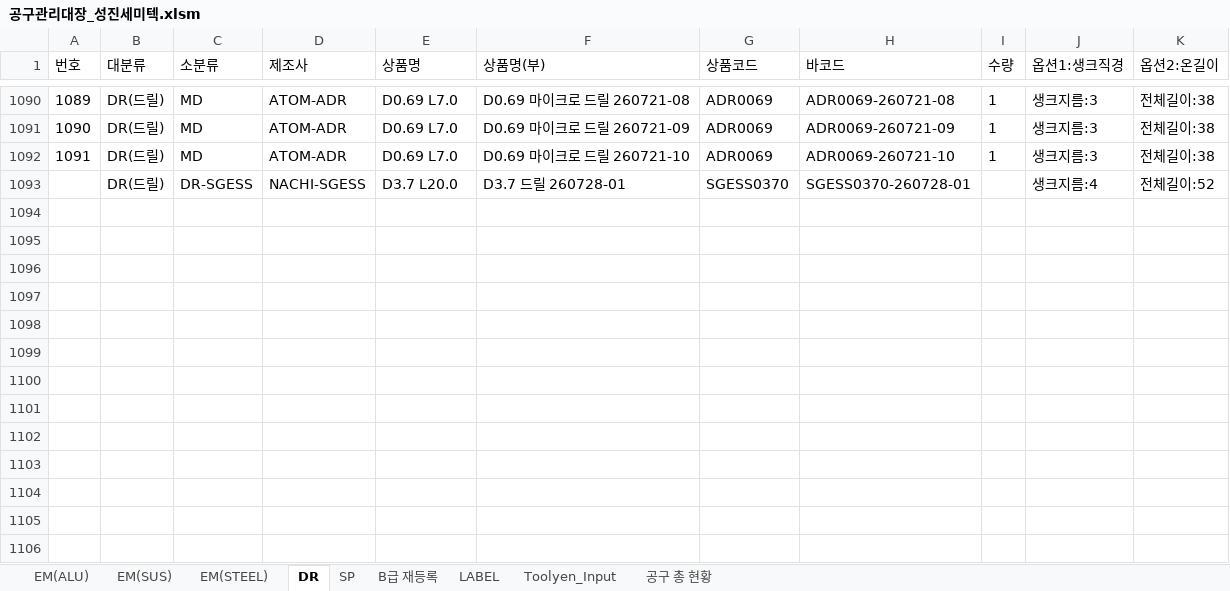
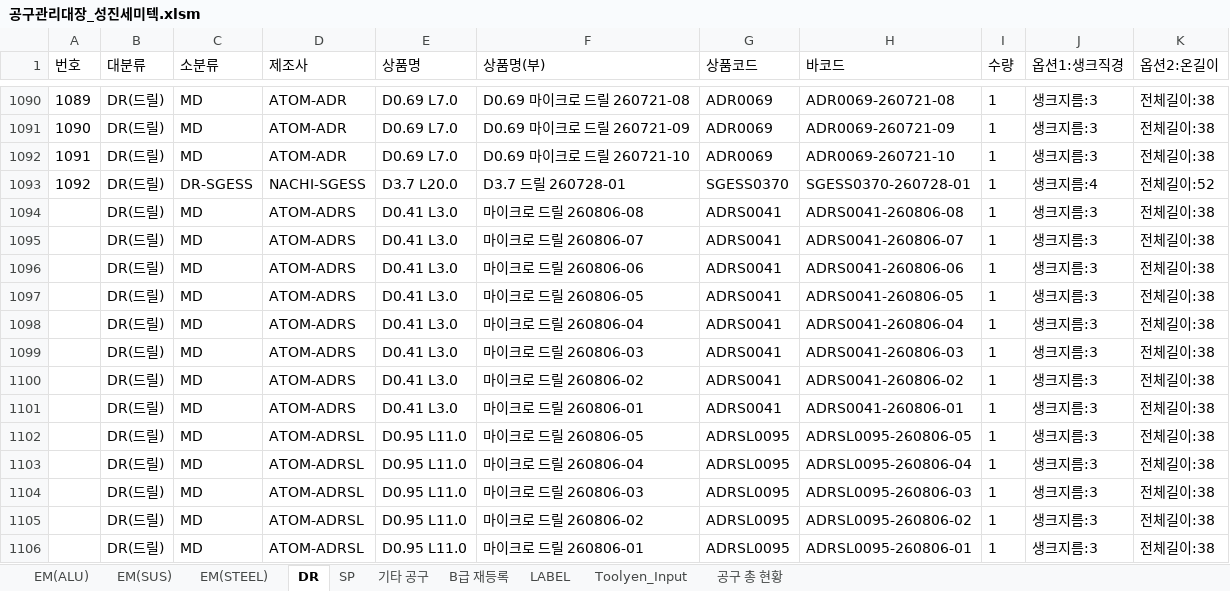
Before and after one commit to kdh05280510-coder/TOOL_MANAGER, an Excel workbook: 공구관리대장_성진세미텍.xlsm, sheet DR, drawn as a sheet; only a part is shown, gaps mark what is left out; values as stored, in another font and other column widths than the file's, no borders; the diff names each change by its address in the sheet, - before the commit and + after, or states it on an @@ line.

```diff
--- a/공구관리대장_성진세미텍.xlsm (sheet DR)
+++ b/공구관리대장_성진세미텍.xlsm (sheet DR)
+sheet tab: 기타 공구
@@ column A (번호) renumbered in row 1093 @@
-I1093 (수량): (empty)
+I1093 (수량): 1
+row 1094:  | DR(드릴) | MD | ATOM-ADRS | D0.41 L3.0 | 마이크로 드릴 260806-08 | ADRS0041 | ADRS0041-260806-08 | 1 | 생크지름:3 | 전체길이:38
+row 1095:  | DR(드릴) | MD | ATOM-ADRS | D0.41 L3.0 | 마이크로 드릴 260806-07 | ADRS0041 | ADRS0041-260806-07 | 1 | 생크지름:3 | 전체길이:38
+row 1096:  | DR(드릴) | MD | ATOM-ADRS | D0.41 L3.0 | 마이크로 드릴 260806-06 | ADRS0041 | ADRS0041-260806-06 | 1 | 생크지름:3 | 전체길이:38
+row 1097:  | DR(드릴) | MD | ATOM-ADRS | D0.41 L3.0 | 마이크로 드릴 260806-05 | ADRS0041 | ADRS0041-260806-05 | 1 | 생크지름:3 | 전체길이:38
+row 1098:  | DR(드릴) | MD | ATOM-ADRS | D0.41 L3.0 | 마이크로 드릴 260806-04 | ADRS0041 | ADRS0041-260806-04 | 1 | 생크지름:3 | 전체길이:38
+row 1099:  | DR(드릴) | MD | ATOM-ADRS | D0.41 L3.0 | 마이크로 드릴 260806-03 | ADRS0041 | ADRS0041-260806-03 | 1 | 생크지름:3 | 전체길이:38
+row 1100:  | DR(드릴) | MD | ATOM-ADRS | D0.41 L3.0 | 마이크로 드릴 260806-02 | ADRS0041 | ADRS0041-260806-02 | 1 | 생크지름:3 | 전체길이:38
+row 1101:  | DR(드릴) | MD | ATOM-ADRS | D0.41 L3.0 | 마이크로 드릴 260806-01 | ADRS0041 | ADRS0041-260806-01 | 1 | 생크지름:3 | 전체길이:38
+row 1102:  | DR(드릴) | MD | ATOM-ADRSL | D0.95 L11.0 | 마이크로 드릴 260806-05 | ADRSL0095 | ADRSL0095-260806-05 | 1 | 생크지름:3 | 전체길이:38
+row 1103:  | DR(드릴) | MD | ATOM-ADRSL | D0.95 L11.0 | 마이크로 드릴 260806-04 | ADRSL0095 | ADRSL0095-260806-04 | 1 | 생크지름:3 | 전체길이:38
+row 1104:  | DR(드릴) | MD | ATOM-ADRSL | D0.95 L11.0 | 마이크로 드릴 260806-03 | ADRSL0095 | ADRSL0095-260806-03 | 1 | 생크지름:3 | 전체길이:38
+row 1105:  | DR(드릴) | MD | ATOM-ADRSL | D0.95 L11.0 | 마이크로 드릴 260806-02 | ADRSL0095 | ADRSL0095-260806-02 | 1 | 생크지름:3 | 전체길이:38
+row 1106:  | DR(드릴) | MD | ATOM-ADRSL | D0.95 L11.0 | 마이크로 드릴 260806-01 | ADRSL0095 | ADRSL0095-260806-01 | 1 | 생크지름:3 | 전체길이:38
```
Also changed, not shown: sheet B급 재등록, sheet EM(ALU), sheet SP, sheet Toolyen_Input, sheet LABEL, charts or pictures, 23 other files.
